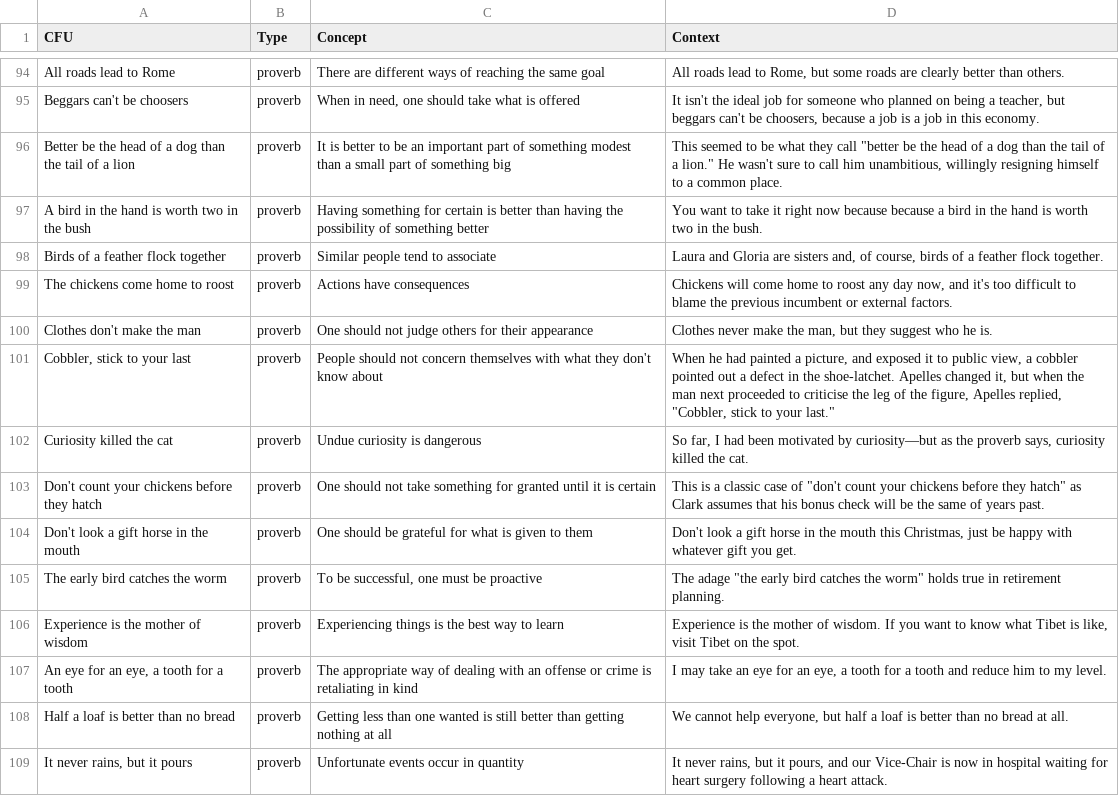
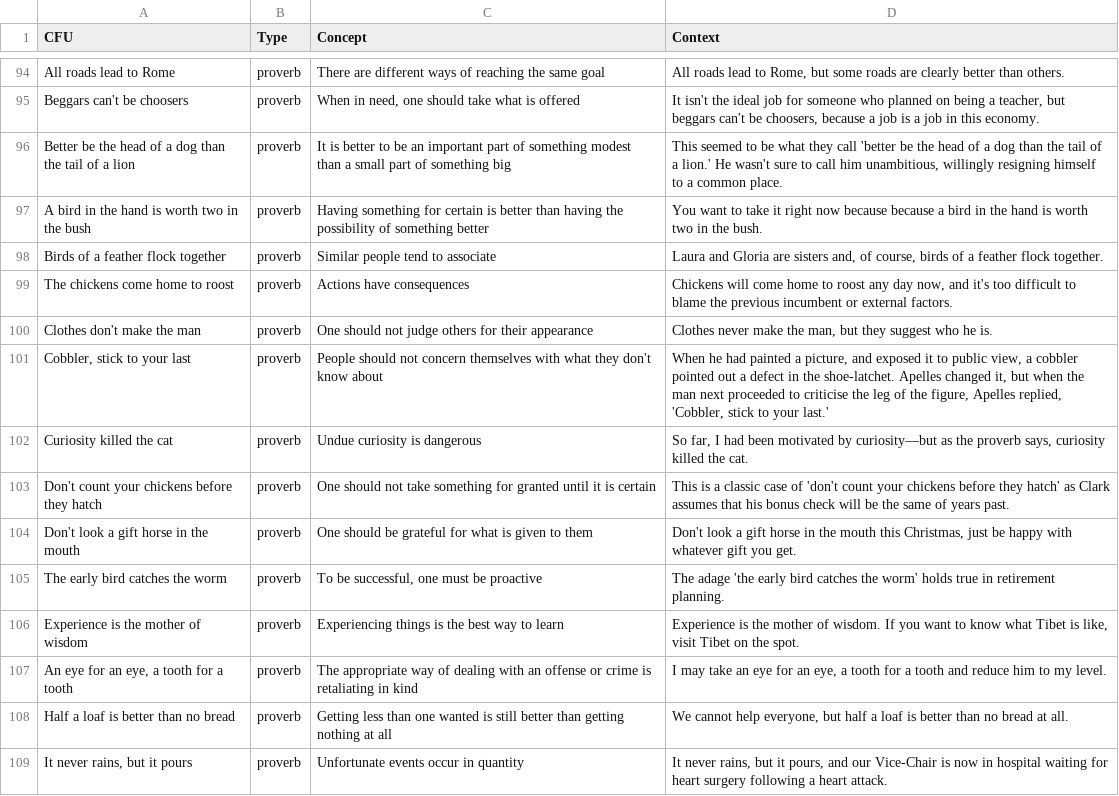
Before and after one commit to mtrives02/CLUE, a CSV file: clue_en.csv, drawn as a sheet; only a part is shown, gaps mark what is left out; the diff names each change by its address in the sheet, - before the commit and + after, or states it on an @@ line.

Commit message:
Update clue_en.csv

```diff
--- a/clue_en.csv
+++ b/clue_en.csv
-D96 (Context): …they call "better be the head of a dog than the tail of a lion." He wasn't…
+D96 (Context): …they call 'better be the head of a dog than the tail of a lion.' He wasn't…
-D101 (Context): …Apelles replied, "Cobbler, stick to your last."
+D101 (Context): …Apelles replied, 'Cobbler, stick to your last.'
-D103 (Context): …case of "don't count your chickens before they hatch" as Clark…
+D103 (Context): …case of 'don't count your chickens before they hatch' as Clark…
-D105 (Context): The adage "the early bird catches the worm" holds true…
+D105 (Context): The adage 'the early bird catches the worm' holds true…
```
